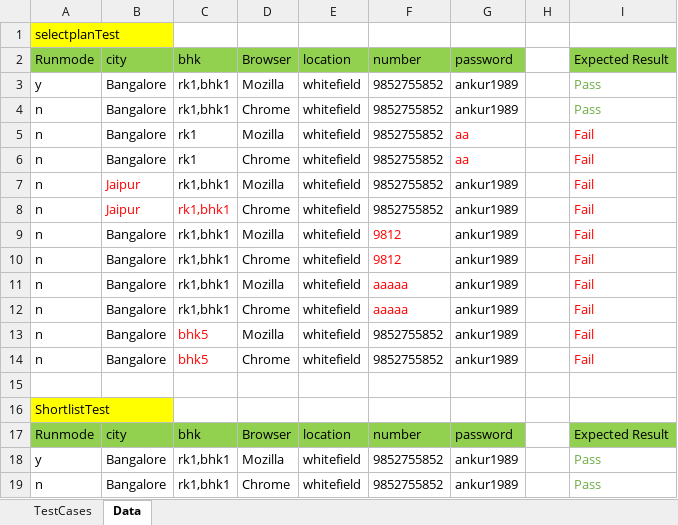
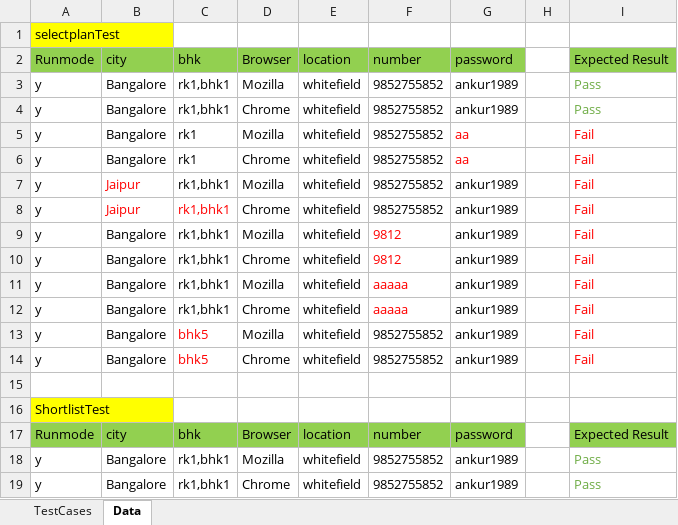
Before and after one commit to ankur11111/NoBrokerSelenium, an Excel workbook: Data.xlsx, sheet Data, drawn as a sheet; values as stored, in another font and other column widths than the file's, no borders; the diff names each change by its address in the sheet, - before the commit and + after, or states it on an @@ line.

```diff
--- a/Data.xlsx (sheet Data)
+++ b/Data.xlsx (sheet Data)
-A4:A14: n
+A4:A14: y
-A19: n
+A19: y
```
